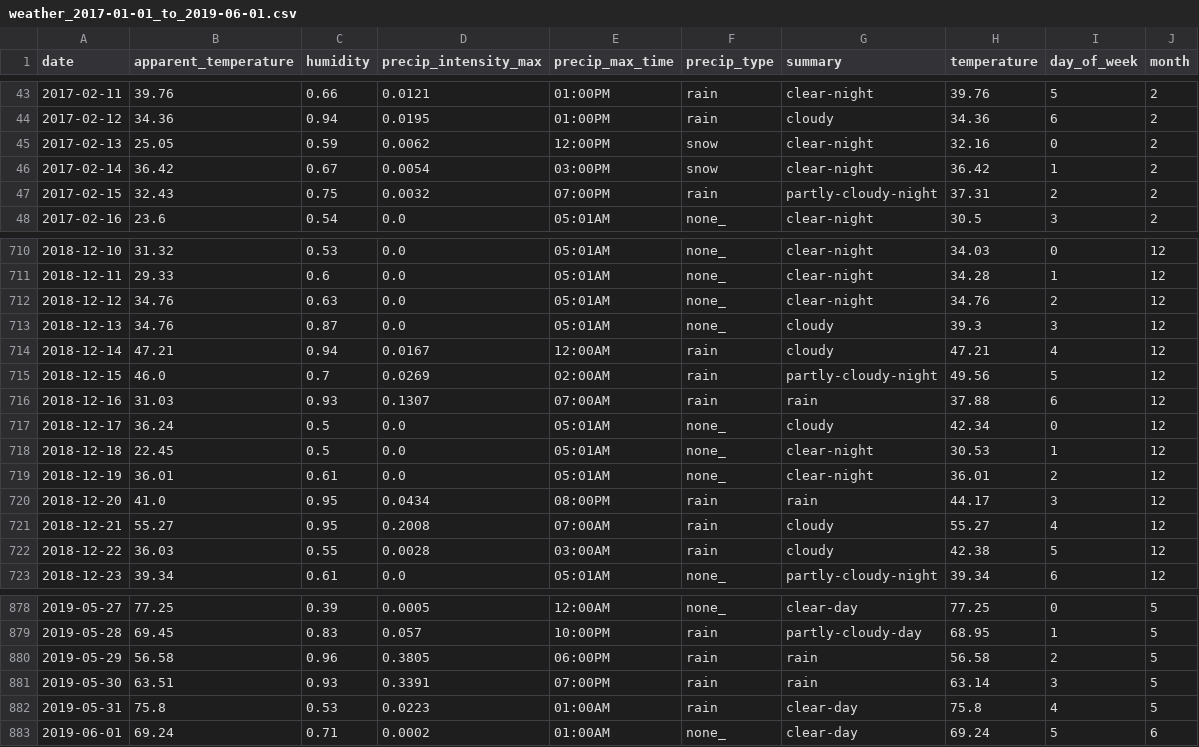
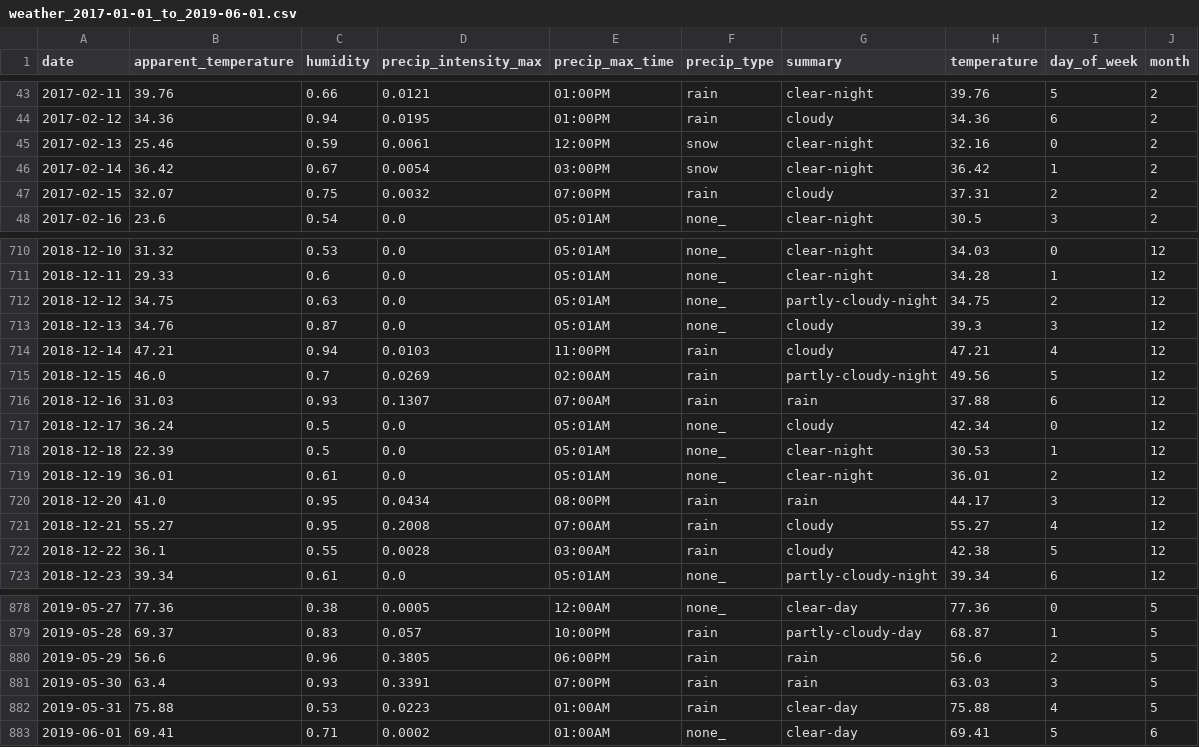
Before and after one commit to maks-p/restaurant_sales_forecasting, a CSV file: weather_2017-01-01_to_2019-06-01.csv, drawn as a sheet; only a part is shown, gaps mark what is left out; the diff covers the shown part only.

```diff
--- a/weather_2017-01-01_to_2019-06-01.csv
+++ b/weather_2017-01-01_to_2019-06-01.csv
@@ -44,5 +44,5 @@ date,apparent_temperature,humidity,precip_intensity_max,precip_max_time,precip_t
 2017-02-12,34.36,0.94,0.0195,01:00PM,rain,cloudy,34.36,6,2
-2017-02-13,25.05,0.59,0.0062,12:00PM,snow,clear-night,32.16,0,2
+2017-02-13,25.46,0.59,0.0061,12:00PM,snow,clear-night,32.16,0,2
 2017-02-14,36.42,0.67,0.0054,03:00PM,snow,clear-night,36.42,1,2
-2017-02-15,32.43,0.75,0.0032,07:00PM,rain,partly-cloudy-night,37.31,2,2
+2017-02-15,32.07,0.75,0.0032,07:00PM,rain,cloudy,37.31,2,2
 2017-02-16,23.6,0.54,0.0,05:01AM,none_,clear-night,30.5,3,2
@@ -711,5 +711,5 @@ date,apparent_temperature,humidity,precip_intensity_max,precip_max_time,precip_t
 2018-12-11,29.33,0.6,0.0,05:01AM,none_,clear-night,34.28,1,12
-2018-12-12,34.76,0.63,0.0,05:01AM,none_,clear-night,34.76,2,12
+2018-12-12,34.75,0.63,0.0,05:01AM,none_,partly-cloudy-night,34.75,2,12
 2018-12-13,34.76,0.87,0.0,05:01AM,none_,cloudy,39.3,3,12
-2018-12-14,47.21,0.94,0.0167,12:00AM,rain,cloudy,47.21,4,12
+2018-12-14,47.21,0.94,0.0103,11:00PM,rain,cloudy,47.21,4,12
 2018-12-15,46.0,0.7,0.0269,02:00AM,rain,partly-cloudy-night,49.56,5,12
@@ -717,3 +717,3 @@ date,apparent_temperature,humidity,precip_intensity_max,precip_max_time,precip_t
 2018-12-17,36.24,0.5,0.0,05:01AM,none_,cloudy,42.34,0,12
-2018-12-18,22.45,0.5,0.0,05:01AM,none_,clear-night,30.53,1,12
+2018-12-18,22.39,0.5,0.0,05:01AM,none_,clear-night,30.53,1,12
 2018-12-19,36.01,0.61,0.0,05:01AM,none_,clear-night,36.01,2,12
@@ -721,3 +721,3 @@ date,apparent_temperature,humidity,precip_intensity_max,precip_max_time,precip_t
 2018-12-21,55.27,0.95,0.2008,07:00AM,rain,cloudy,55.27,4,12
-2018-12-22,36.03,0.55,0.0028,03:00AM,rain,cloudy,42.38,5,12
+2018-12-22,36.1,0.55,0.0028,03:00AM,rain,cloudy,42.38,5,12
 2018-12-23,39.34,0.61,0.0,05:01AM,none_,partly-cloudy-night,39.34,6,12
@@ -878,6 +878,6 @@ date,apparent_temperature,humidity,precip_intensity_max,precip_max_time,precip_t
-2019-05-27,77.25,0.39,0.0005,12:00AM,none_,clear-day,77.25,0,5
-2019-05-28,69.45,0.83,0.057,10:00PM,rain,partly-cloudy-day,68.95,1,5
-2019-05-29,56.58,0.96,0.3805,06:00PM,rain,rain,56.58,2,5
-2019-05-30,63.51,0.93,0.3391,07:00PM,rain,rain,63.14,3,5
-2019-05-31,75.8,0.53,0.0223,01:00AM,rain,clear-day,75.8,4,5
-2019-06-01,69.24,0.71,0.0002,01:00AM,none_,clear-day,69.24,5,6
+2019-05-27,77.36,0.38,0.0005,12:00AM,none_,clear-day,77.36,0,5
+2019-05-28,69.37,0.83,0.057,10:00PM,rain,partly-cloudy-day,68.87,1,5
+2019-05-29,56.6,0.96,0.3805,06:00PM,rain,rain,56.6,2,5
+2019-05-30,63.4,0.93,0.3391,07:00PM,rain,rain,63.03,3,5
+2019-05-31,75.88,0.53,0.0223,01:00AM,rain,clear-day,75.88,4,5
+2019-06-01,69.41,0.71,0.0002,01:00AM,none_,clear-day,69.41,5,6
```
Also changed, not shown: 92 edited cells elsewhere in this file, 6 other files.
